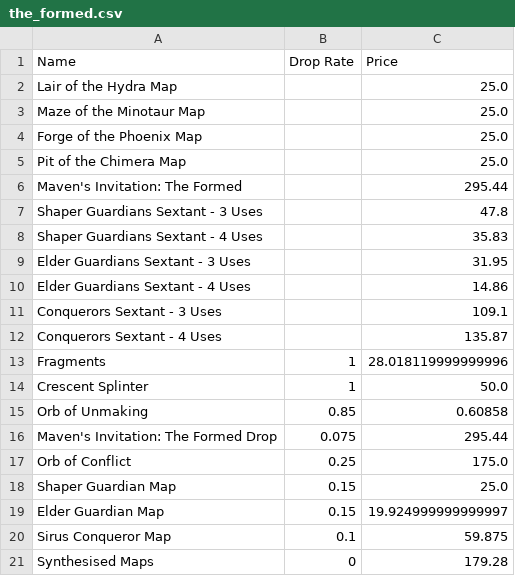
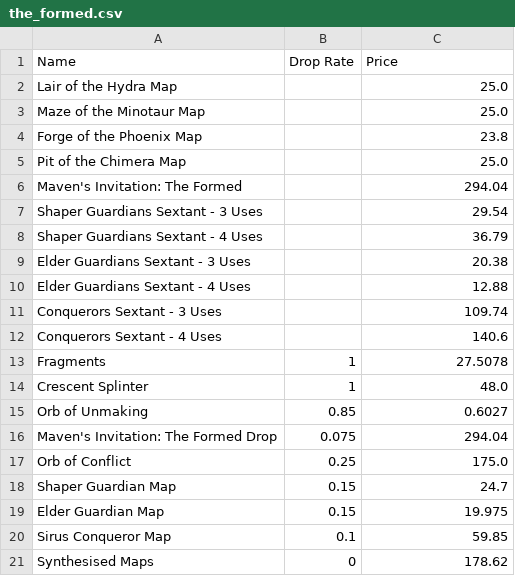
Before and after one commit to Vyary/exile-profit, a CSV file: output/the_formed.csv, drawn as a sheet.

```diff
--- a/output/the_formed.csv
+++ b/output/the_formed.csv
@@ -3,19 +3,19 @@ Lair of the Hydra Map,,25.0
 Maze of the Minotaur Map,,25.0
-Forge of the Phoenix Map,,25.0
+Forge of the Phoenix Map,,23.8
 Pit of the Chimera Map,,25.0
-Maven's Invitation: The Formed,,295.44
-Shaper Guardians Sextant - 3 Uses,,47.8
-Shaper Guardians Sextant - 4 Uses,,35.83
-Elder Guardians Sextant  - 3 Uses,,31.95
-Elder Guardians Sextant - 4 Uses,,14.86
-Conquerors Sextant - 3 Uses,,109.1
-Conquerors Sextant - 4 Uses,,135.87
-Fragments,1,28.018119999999996
-Crescent Splinter,1,50.0
-Orb of Unmaking,0.85,0.60858
-Maven's Invitation: The Formed Drop,0.075,295.44
+Maven's Invitation: The Formed,,294.04
+Shaper Guardians Sextant - 3 Uses,,29.54
+Shaper Guardians Sextant - 4 Uses,,36.79
+Elder Guardians Sextant  - 3 Uses,,20.38
+Elder Guardians Sextant - 4 Uses,,12.88
+Conquerors Sextant - 3 Uses,,109.74
+Conquerors Sextant - 4 Uses,,140.6
+Fragments,1,27.5078
+Crescent Splinter,1,48.0
+Orb of Unmaking,0.85,0.6027
+Maven's Invitation: The Formed Drop,0.075,294.04
 Orb of Conflict,0.25,175.0
-Shaper Guardian Map,0.15,25.0
-Elder Guardian Map,0.15,19.924999999999997
-Sirus Conqueror Map,0.1,59.875
-Synthesised Maps,0,179.28
+Shaper Guardian Map,0.15,24.7
+Elder Guardian Map,0.15,19.975
+Sirus Conqueror Map,0.1,59.85
+Synthesised Maps,0,178.62
```
Also changed, not shown: output/div_info.csv, output/gems_to_corrupt.csv, 5 other files.
